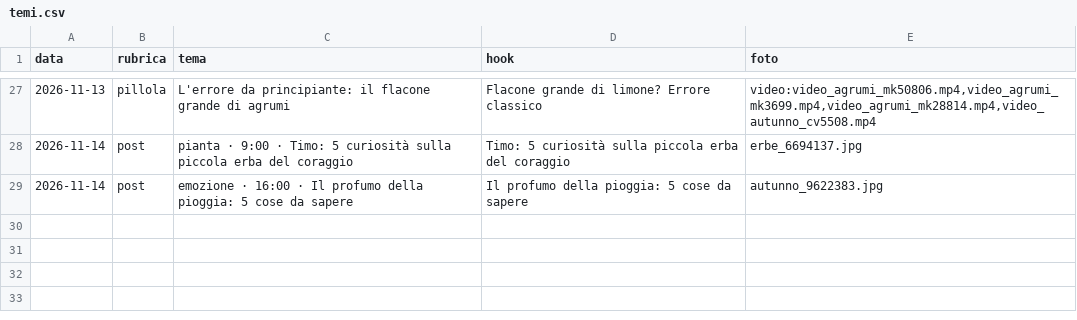
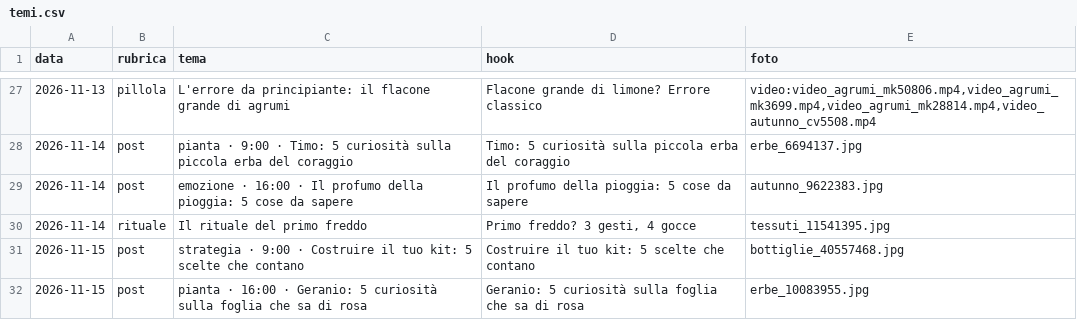
Before and after one commit to kimi1997/laviadellaromaterapia-reels, a CSV file: temi.csv, drawn as a sheet; only a part is shown, gaps mark what is left out.

```diff
--- a/temi.csv
+++ b/temi.csv
@@ -29 +29,4 @@ data;rubrica;tema;hook;foto
 2026-11-14;post;emozione · 16:00 · Il profumo della pioggia: 5 cose da sapere;Il profumo della pioggia: 5 cose da sapere;autunno_9622383.jpg
+2026-11-14;rituale;Il rituale del primo freddo;Primo freddo? 3 gesti, 4 gocce;tessuti_11541395.jpg
+2026-11-15;post;strategia · 9:00 · Costruire il tuo kit: 5 scelte che contano;Costruire il tuo kit: 5 scelte che contano;bottiglie_40557468.jpg
+2026-11-15;post;pianta · 16:00 · Geranio: 5 curiosità sulla foglia che sa di rosa;Geranio: 5 curiosità sulla foglia che sa di rosa;erbe_10083955.jpg
```
Also changed, not shown: hook_log.csv, 30 other files.
